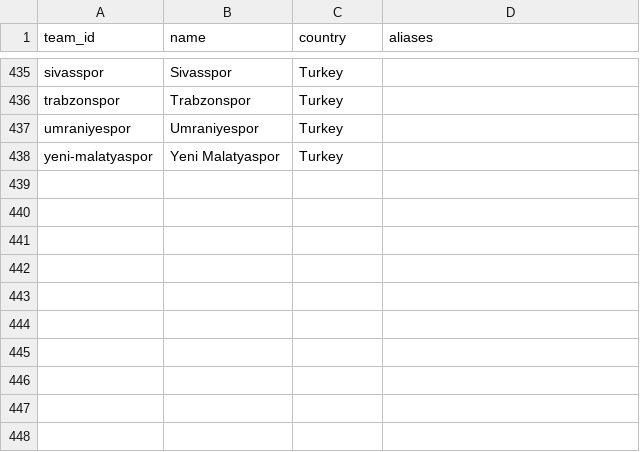
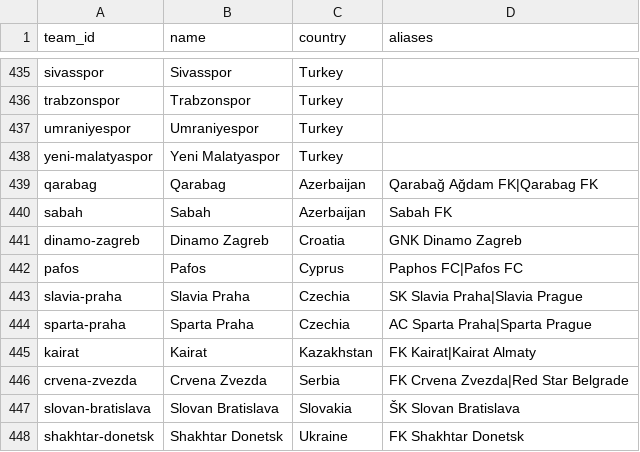
Before and after one commit to muthokaricky-alt/xGenius, a CSV file: config/teams.csv, drawn as a sheet; only a part is shown, gaps mark what is left out; the diff names each change by its address in the sheet, - before the commit and + after, or states it on an @@ line.

Commit message:
data(teams): map the 10 Champions League clubs from leagues we don't ingest
Sparta/Slavia Praha, Crvena Zvezda, Kairat, Shakhtar, Dinamo Zagreb, Pafos,
Qarabag, Sabah and Slovan Bratislava. Their fixtures were being dropped.

```diff
--- a/config/teams.csv
+++ b/config/teams.csv
+row 439: qarabag | Qarabag | Azerbaijan | Qarabağ Ağdam FK|Qarabag FK
+row 440: sabah | Sabah | Azerbaijan | Sabah FK
+row 441: dinamo-zagreb | Dinamo Zagreb | Croatia | GNK Dinamo Zagreb
+row 442: pafos | Pafos | Cyprus | Paphos FC|Pafos FC
+row 443: slavia-praha | Slavia Praha | Czechia | SK Slavia Praha|Slavia Prague
+row 444: sparta-praha | Sparta Praha | Czechia | AC Sparta Praha|Sparta Prague
+row 445: kairat | Kairat | Kazakhstan | FK Kairat|Kairat Almaty
+row 446: crvena-zvezda | Crvena Zvezda | Serbia | FK Crvena Zvezda|Red Star Belgrade
+row 447: slovan-bratislava | Slovan Bratislava | Slovakia | ŠK Slovan Bratislava
+row 448: shakhtar-donetsk | Shakhtar Donetsk | Ukraine | FK Shakhtar Donetsk
```
Also changed, not shown: 1 other file.
